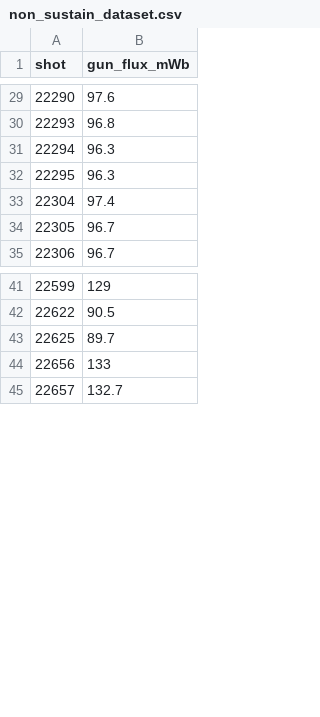
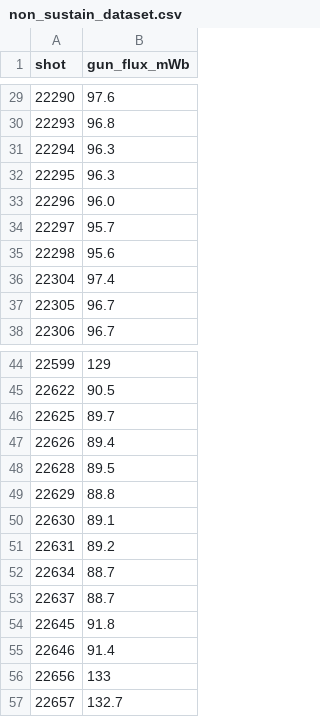
Before and after one commit to humerbenGF/axuv_paper, a CSV file: datasets/non_sustain_dataset.csv, drawn as a sheet; only a part is shown, gaps mark what is left out.

```diff
--- a/datasets/non_sustain_dataset.csv
+++ b/datasets/non_sustain_dataset.csv
@@ -32,2 +32,5 @@ shot,gun_flux_mWb
 22295,96.3
+22296,96.0
+22297,95.7
+22298,95.6
 22304,97.4
@@ -43,2 +46,11 @@ shot,gun_flux_mWb
 22625,89.7
+22626,89.4
+22628,89.5
+22629,88.8
+22630,89.1
+22631,89.2
+22634,88.7
+22637,88.7
+22645,91.8
+22646,91.4
 22656,133
```
Also changed, not shown: 31 other files.
